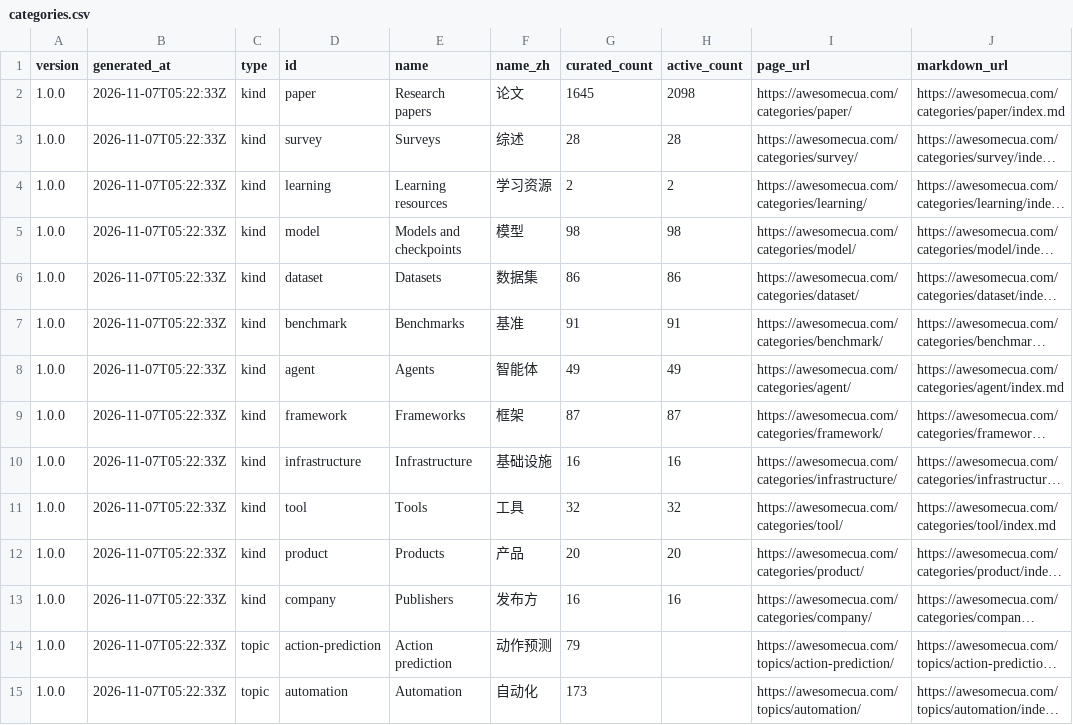
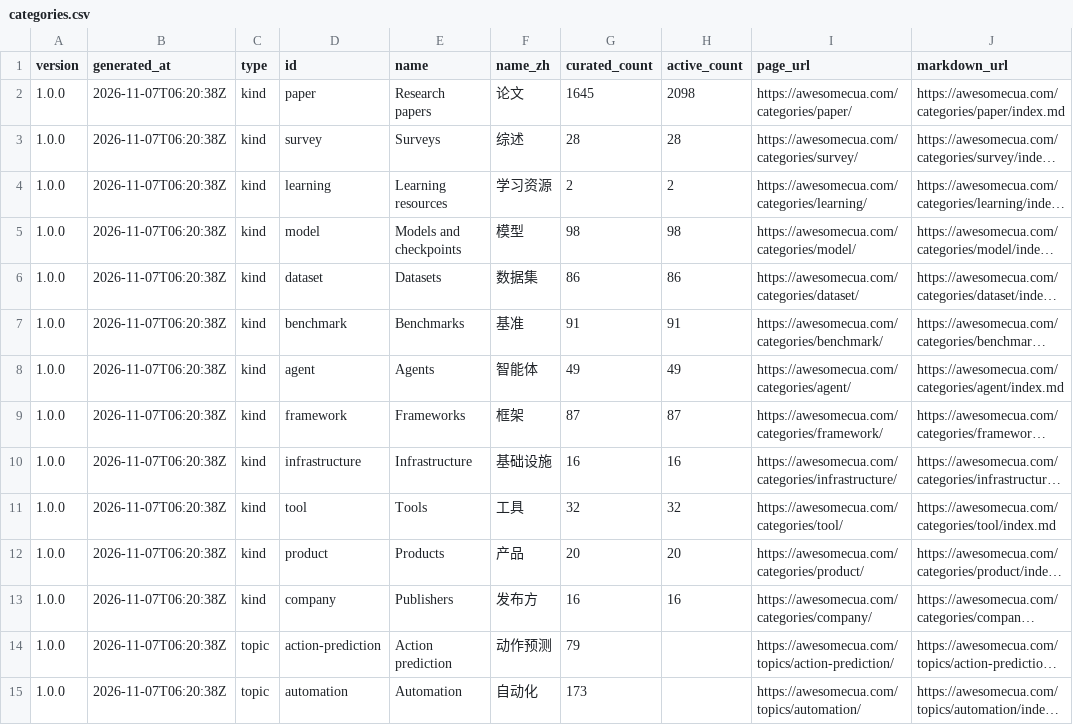
Before and after one commit to AwesomeCUA/awesomecua.github.io, a CSV file: api/v1/categories.csv, drawn as a sheet; only a part is shown; long unchanged cells end in …; the diff covers the shown part only; the diff names each change by its address in the sheet, - before the commit and + after, or states it on an @@ line.

```diff
--- a/api/v1/categories.csv
+++ b/api/v1/categories.csv
-B2:B15 (generated_at): 2026-11-07T05:22:33Z
+B2:B15 (generated_at): 2026-11-07T06:20:38Z
```
Also changed, not shown: 33 edited cells elsewhere in this file, api/v1/candidates.csv, api/v1/resources.csv, 28 other files.
